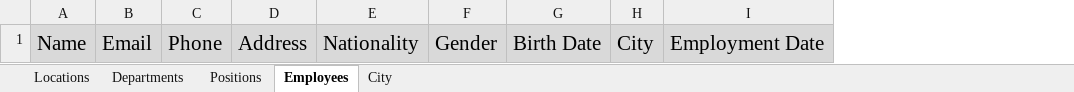
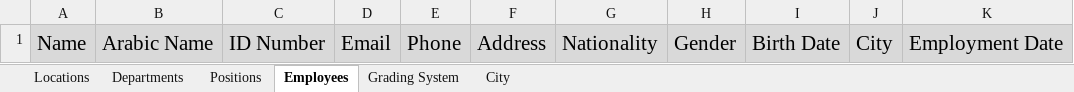
Before and after one commit to Mina-Nabil/hire, an Excel workbook: resources/sheets/HireStartup.xlsx, sheet Employees, drawn as a sheet; values as stored, in another font and other column widths than the file's, no borders; charts and pictures not drawn; the diff names each change by its address in the sheet, - before the commit and + after, or states it on an @@ line.

```diff
--- a/resources/sheets/HireStartup.xlsx (sheet Employees)
+++ b/resources/sheets/HireStartup.xlsx (sheet Employees)
+sheet tab: Grading System
+column B, row 1: Arabic Name
+column C, row 1: ID Number
```
Also changed, not shown: sheet Positions, charts or pictures, 6 other files.
